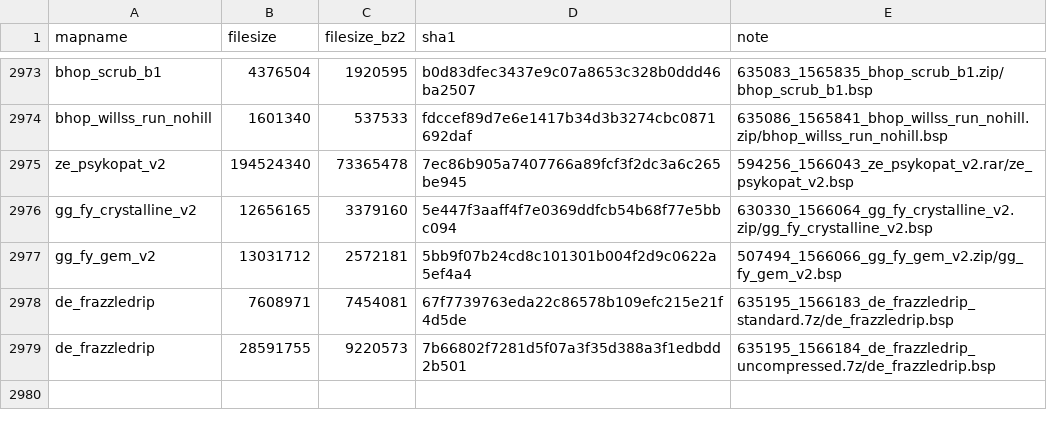
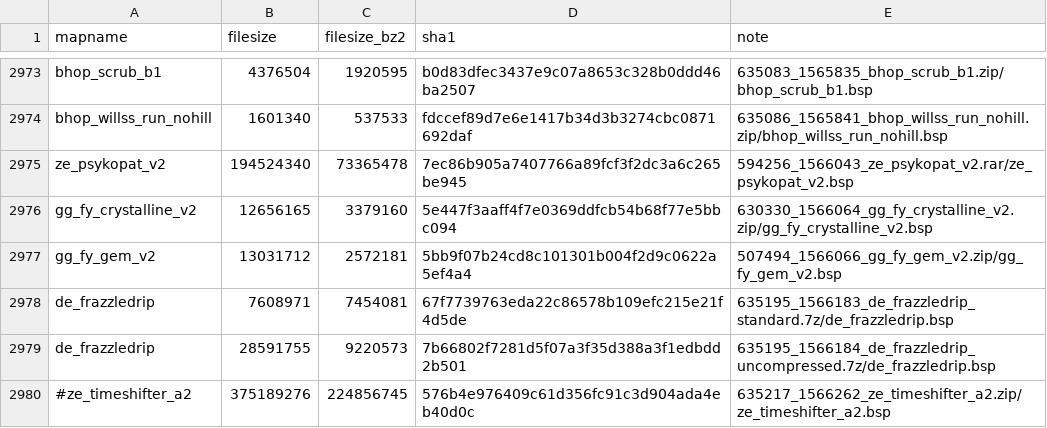
Before and after one commit to srcwr/maps-cstrike, a CSV file: unprocessed/gamebanana-x-automatic.csv, drawn as a sheet; only a part is shown, gaps mark what is left out.

Commit message:
202511221918 - automatic gamebanana

```diff
--- a/unprocessed/gamebanana-x-automatic.csv
+++ b/unprocessed/gamebanana-x-automatic.csv
@@ -2979 +2979,2 @@ de_frazzledrip,7608971,7454081,67f7739763eda22c86578b109efc215e21f4d5de,635195_1
 de_frazzledrip,28591755,9220573,7b66802f7281d5f07a3f35d388a3f1edbdd2b501,635195_1566184_de_frazzledrip_uncompressed.7z/de_frazzledrip.bsp
+#ze_timeshifter_a2,375189276,224856745,576b4e976409c61d356fc91c3d904ada4eb40d0c,635217_1566262_ze_timeshifter_a2.zip/ze_timeshifter_a2.bsp
```
Also changed, not shown: gamebanana-modified-times.csv, 1 other file.
